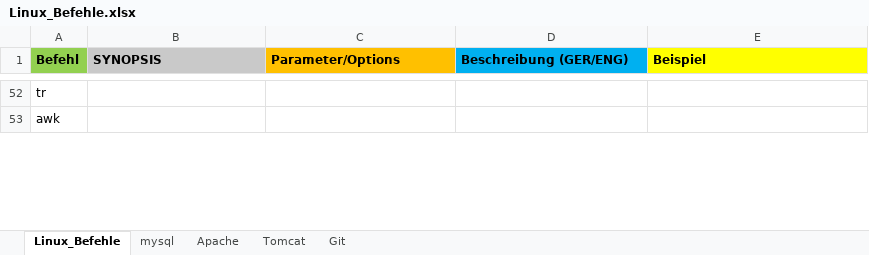
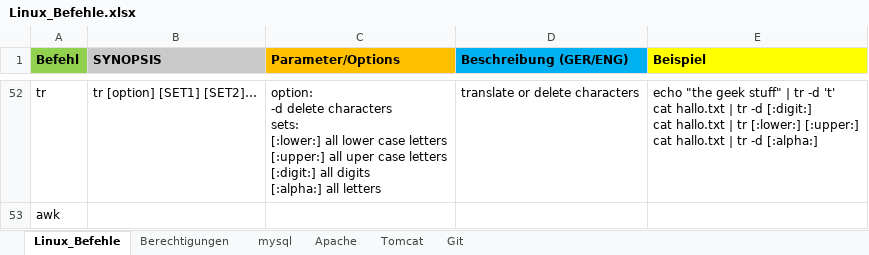
Before and after one commit to xxSvenxx/Linux, an Excel workbook: Linux_Befehle.xlsx, sheet Linux_Befehle, drawn as a sheet; only a part is shown, gaps mark what is left out; values as stored, in another font and other column widths than the file's, no borders; ↵ is a line break in a cell; the diff covers the shown part only; the diff names each change by its address in the sheet, - before the commit and + after, or states it on an @@ line.

```diff
--- a/Linux_Befehle.xlsx (sheet Linux_Befehle)
+++ b/Linux_Befehle.xlsx (sheet Linux_Befehle)
+sheet tab: Berechtigungen
-B52 (SYNOPSIS): (empty)
+B52 (SYNOPSIS): tr [option] [SET1] [SET2]…
-C52 (Parameter/Options): (empty)
+C52 (Parameter/Options): option: ↵ -d delete characters ↵ sets: ↵ [:lower:] all lower case letters ↵ [:upper:] all uper case letters ↵ [:digit:] all digits ↵ [:alpha:] all letters
-D52 (Beschreibung (GER/ENG)): (empty)
+D52 (Beschreibung (GER/ENG)): translate or delete characters
-E52 (Beispiel): (empty)
+E52 (Beispiel): echo "the geek stuff" | tr -d 't' ↵ cat hallo.txt | tr -d [:digit:] ↵ cat hallo.txt | tr [:lower:] [:upper:] ↵ cat hallo.txt | tr -d [:alpha:]
```
Also changed, not shown: 1 added row and 35 edited cells elsewhere in this sheet, charts or pictures.
